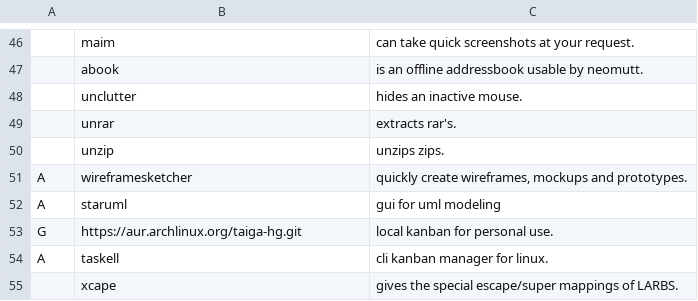
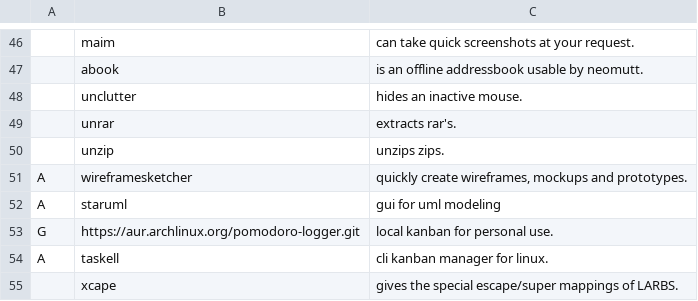
Before and after one commit to AshMagill/mernrod, a CSV file: progs.csv, drawn as a sheet; only a part is shown, gaps mark what is left out.

Commit message:
added pomodoro-logger

```diff
--- a/progs.csv
+++ b/progs.csv
@@ -52,3 +52,3 @@ A,wireframesketcher,"quickly create wireframes, mockups and prototypes."
 A,staruml,"gui for uml modeling"
-G,https://aur.archlinux.org/taiga-hg.git,"local kanban for personal use."
+G,https://aur.archlinux.org/pomodoro-logger.git,"local kanban for personal use."
 A,taskell,"cli kanban manager for linux."
```
